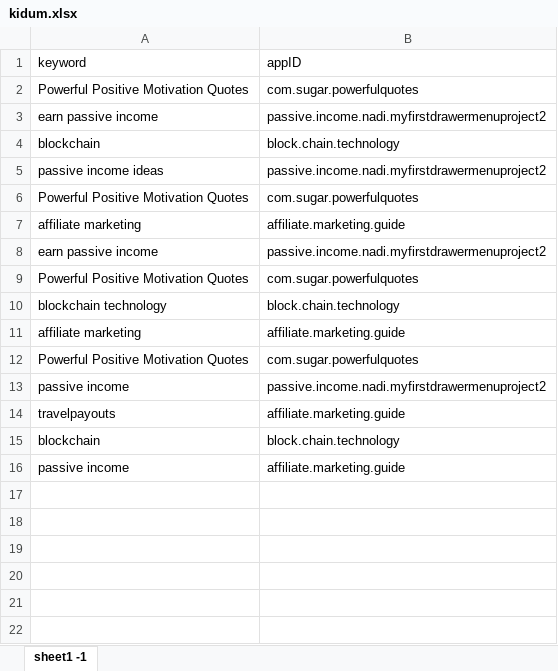
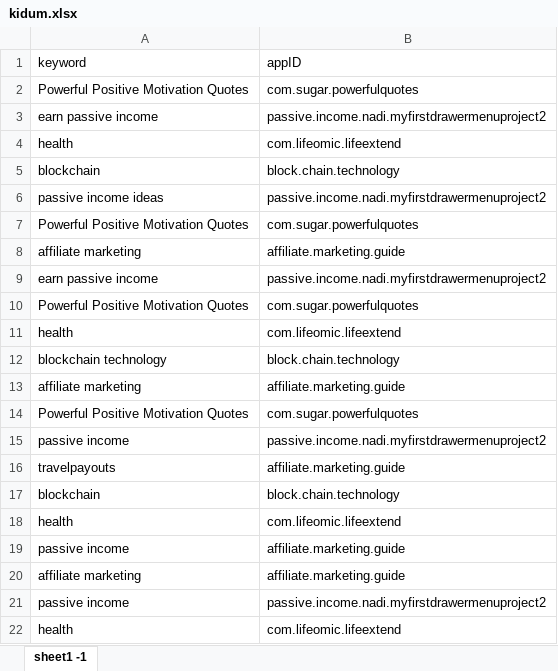
Before and after one commit to sugarderryfire/awsMultiThreadSheet, an Excel workbook: kidum.xlsx, sheet sheet1 -1, drawn as a sheet; values as stored, in another font and other column widths than the file's, no borders; the diff names each change by its address in the sheet, - before the commit and + after, or states it on an @@ line.

Commit message:
Add files via upload

```diff
--- a/kidum.xlsx (sheet sheet1 -1)
+++ b/kidum.xlsx (sheet sheet1 -1)
+row 4: health | com.lifeomic.lifeextend
+row 11: health | com.lifeomic.lifeextend
+row 18: health | com.lifeomic.lifeextend
+row 20: affiliate marketing | affiliate.marketing.guide
+row 21: passive income | passive.income.nadi.myfirstdrawermenuproject2
+row 22: health | com.lifeomic.lifeextend
```
